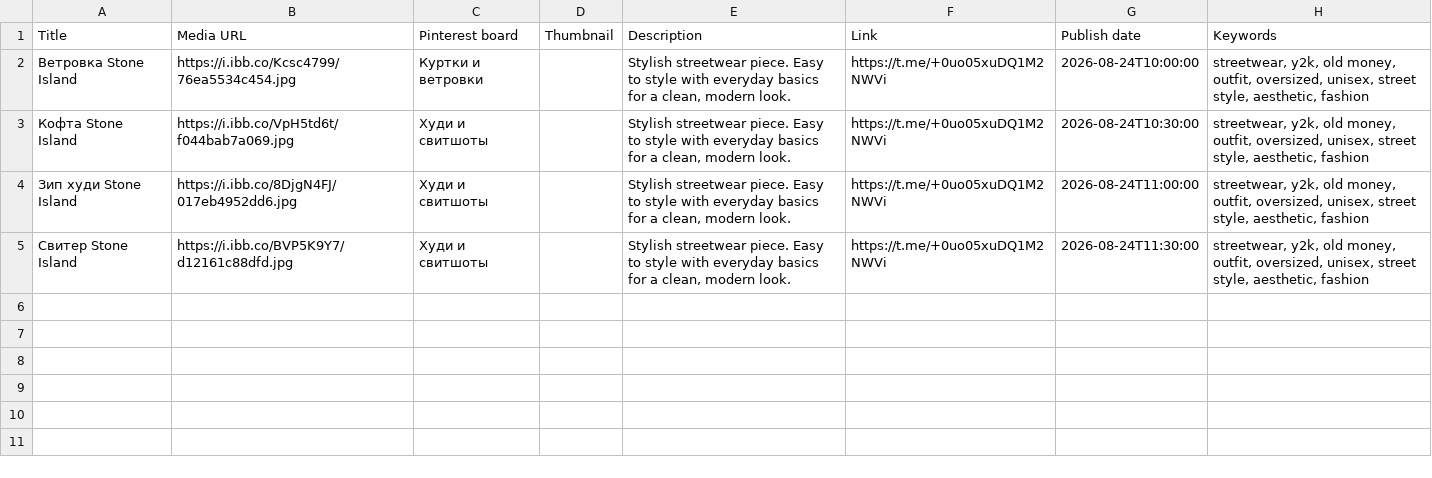
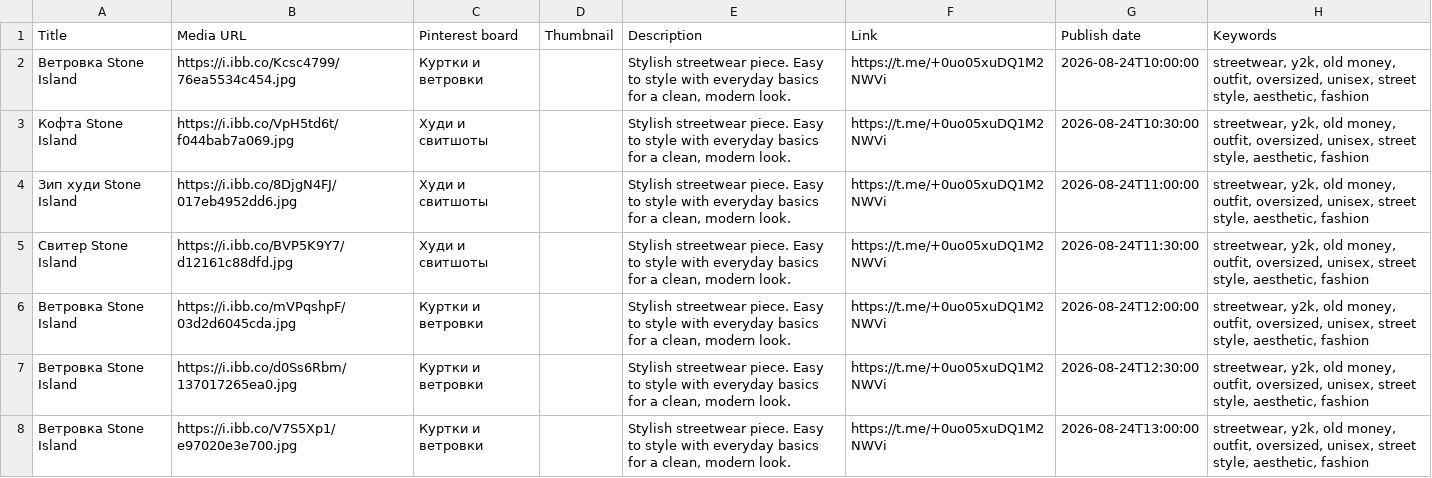
Before and after one commit to Insaf101395/Berishmot, a CSV file: pinterest_batch.csv, drawn as a sheet; the diff names each change by its address in the sheet, - before the commit and + after, or states it on an @@ line.

```diff
--- a/pinterest_batch.csv
+++ b/pinterest_batch.csv
+row 6: Ветровка Stone Island | https://i.ibb.co/mVPqshpF/03d2d6045cda.jpg | Куртки и ветровки |  | Stylish streetwear piece. Easy to style with everyday basics for a clean, modern look. | https://t.me/+0uo05xuDQ1M2NWVi | 2026-08-24T12:00:00 | streetwear, y2k, old money, outfit, oversized, unisex, street style, aesthetic, fashion
+row 7: Ветровка Stone Island | https://i.ibb.co/d0Ss6Rbm/137017265ea0.jpg | Куртки и ветровки |  | Stylish streetwear piece. Easy to style with everyday basics for a clean, modern look. | https://t.me/+0uo05xuDQ1M2NWVi | 2026-08-24T12:30:00 | streetwear, y2k, old money, outfit, oversized, unisex, street style, aesthetic, fashion
+row 8: Ветровка Stone Island | https://i.ibb.co/V7S5Xp1/e97020e3e700.jpg | Куртки и ветровки |  | Stylish streetwear piece. Easy to style with everyday basics for a clean, modern look. | https://t.me/+0uo05xuDQ1M2NWVi | 2026-08-24T13:00:00 | streetwear, y2k, old money, outfit, oversized, unisex, street style, aesthetic, fashion
```
Also changed, not shown: 3 other files.
